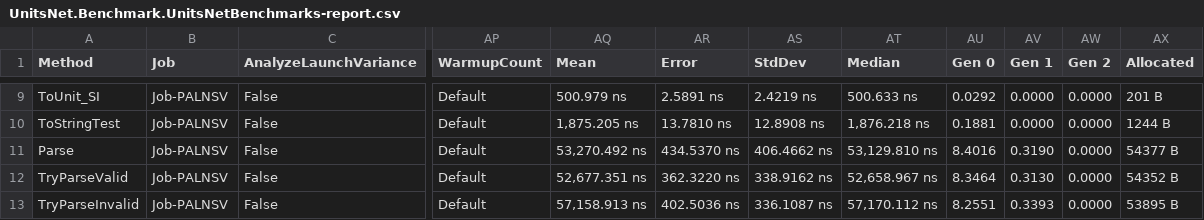
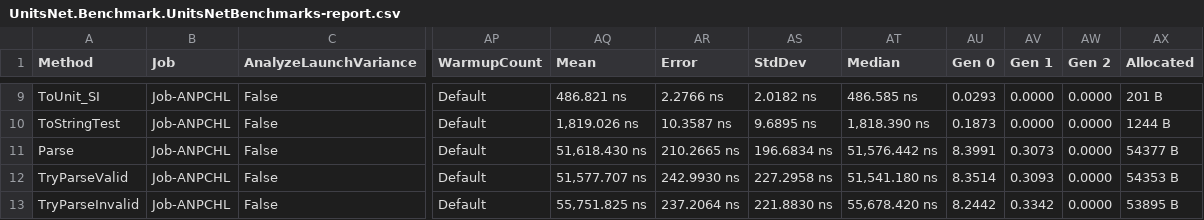
Before and after one commit to angularsen/UnitsNet, a CSV file: benchmarks/net472/results/UnitsNet.Benchmark.UnitsNetBenchmarks-report.csv, drawn as a sheet; only a part is shown, gaps mark what is left out; the diff covers the shown part only; the diff names each change by its address in the sheet, - before the commit and + after, or states it on an @@ line.

```diff
--- a/benchmarks/net472/results/UnitsNet.Benchmark.UnitsNetBenchmarks-report.csv
+++ b/benchmarks/net472/results/UnitsNet.Benchmark.UnitsNetBenchmarks-report.csv
-B9:B13 (Job): Job-PALNSV
+B9:B13 (Job): Job-ANPCHL
-AQ9 (Mean): 500.979 ns
+AQ9 (Mean): 486.821 ns
-AR9 (Error): 2.5891 ns
+AR9 (Error): 2.2766 ns
-AS9 (StdDev): 2.4219 ns
+AS9 (StdDev): 2.0182 ns
-AT9 (Median): 500.633 ns
+AT9 (Median): 486.585 ns
-AU9 (Gen 0): 0.0292
+AU9 (Gen 0): 0.0293
-AQ10 (Mean): 1,875.205 ns
+AQ10 (Mean): 1,819.026 ns
-AR10 (Error): 13.7810 ns
+AR10 (Error): 10.3587 ns
-AS10 (StdDev): 12.8908 ns
+AS10 (StdDev): 9.6895 ns
-AT10 (Median): 1,876.218 ns
+AT10 (Median): 1,818.390 ns
-AU10 (Gen 0): 0.1881
+AU10 (Gen 0): 0.1873
-AQ11 (Mean): 53,270.492 ns
+AQ11 (Mean): 51,618.430 ns
-AR11 (Error): 434.5370 ns
+AR11 (Error): 210.2665 ns
-AS11 (StdDev): 406.4662 ns
+AS11 (StdDev): 196.6834 ns
-AT11 (Median): 53,129.810 ns
+AT11 (Median): 51,576.442 ns
-AU11 (Gen 0): 8.4016
+AU11 (Gen 0): 8.3991
-AV11 (Gen 1): 0.3190
+AV11 (Gen 1): 0.3073
-AQ12 (Mean): 52,677.351 ns
+AQ12 (Mean): 51,577.707 ns
-AR12 (Error): 362.3220 ns
+AR12 (Error): 242.9930 ns
-AS12 (StdDev): 338.9162 ns
+AS12 (StdDev): 227.2958 ns
-AT12 (Median): 52,658.967 ns
+AT12 (Median): 51,541.180 ns
-AU12 (Gen 0): 8.3464
+AU12 (Gen 0): 8.3514
-AV12 (Gen 1): 0.3130
+AV12 (Gen 1): 0.3093
-AX12 (Allocated): 54352 B
+AX12 (Allocated): 54353 B
-AQ13 (Mean): 57,158.913 ns
+AQ13 (Mean): 55,751.825 ns
-AR13 (Error): 402.5036 ns
+AR13 (Error): 237.2064 ns
-AS13 (StdDev): 336.1087 ns
+AS13 (StdDev): 221.8830 ns
-AT13 (Median): 57,170.112 ns
+AT13 (Median): 55,678.420 ns
-AU13 (Gen 0): 8.2551
+AU13 (Gen 0): 8.2442
-AV13 (Gen 1): 0.3393
+AV13 (Gen 1): 0.3342
```
Also changed, not shown: 63 edited cells elsewhere in this file, 5 other files.
